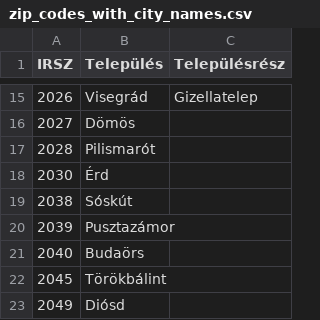
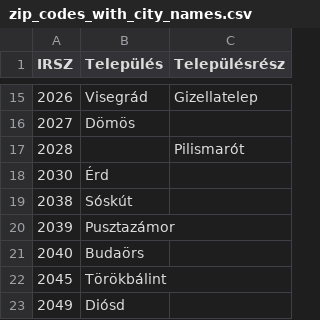
Before and after one commit to GeleteiKrisztian/training-solutions, a CSV file: src/main/resources/zip_codes_with_city_names.csv, drawn as a sheet; only a part is shown, gaps mark what is left out.

```diff
--- a/src/main/resources/zip_codes_with_city_names.csv
+++ b/src/main/resources/zip_codes_with_city_names.csv
@@ -16,3 +16,3 @@ IRSZ;Település;Településrész
 2027;Dömös;
-2028;Pilismarót;
+2028;;Pilismarót
 2030;Érd;
```
Also changed, not shown: 13 other files.
